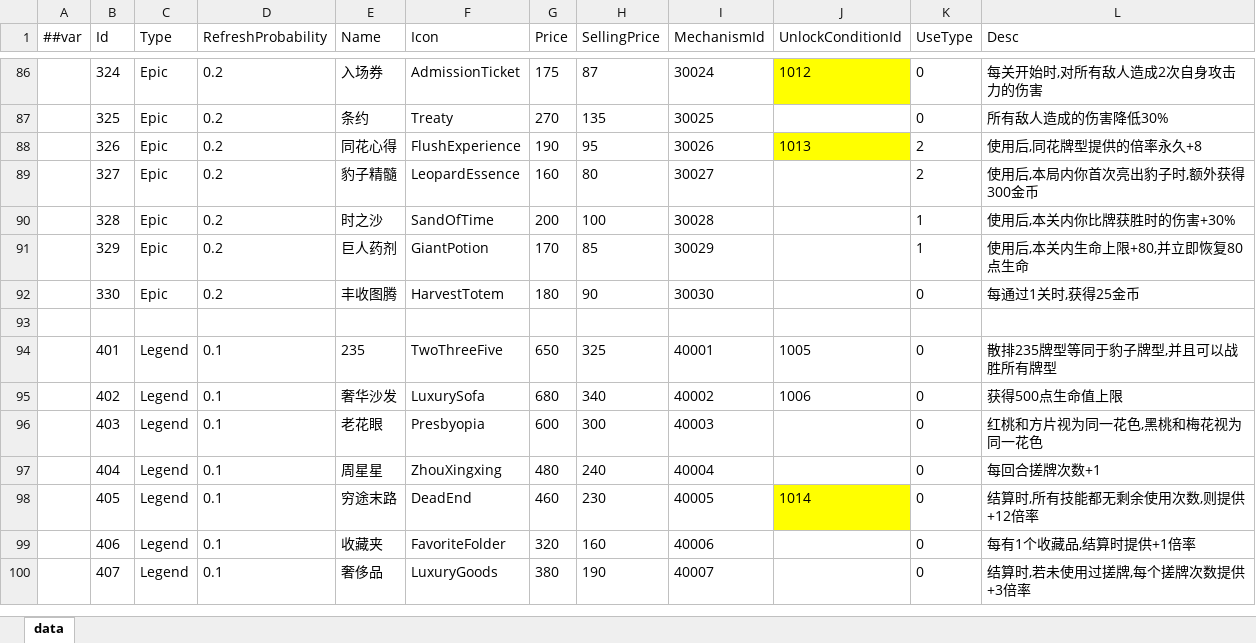
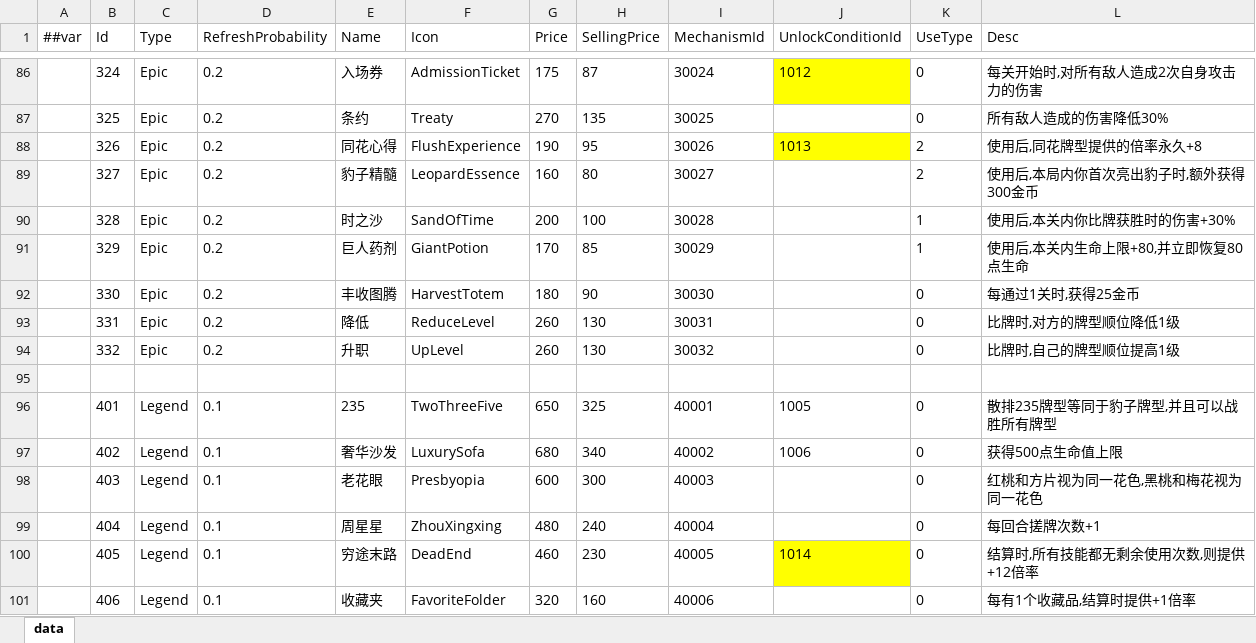
Before and after one commit to snakeazh/cardClient, an Excel workbook: Config/RelicConfig.xlsx, sheet data, drawn as a sheet; only a part is shown, gaps mark what is left out; the shorter side is filled out with more unchanged rows; values as stored, in another font and other column widths than the file's, no borders; the diff names each change by its address in the sheet, - before the commit and + after, or states it on an @@ line.

```diff
--- a/Config/RelicConfig.xlsx (sheet data)
+++ b/Config/RelicConfig.xlsx (sheet data)
+row 93:  | 331 | Epic | 0.2 | 降低 | ReduceLevel | 260 | 130 | 30031 |  | 0 | 比牌时,对方的牌型顺位降低1级
+row 94:  | 332 | Epic | 0.2 | 升职 | UpLevel | 260 | 130 | 30032 |  | 0 | 比牌时,自己的牌型顺位提高1级
```
Also changed, not shown: Config/EnumConfig.xlsx, Config/RelicEntryConfig.xlsx, 3 other files.
